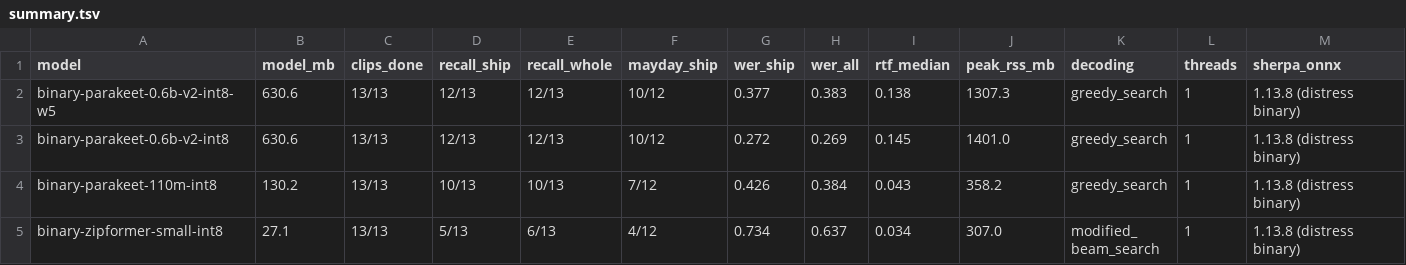
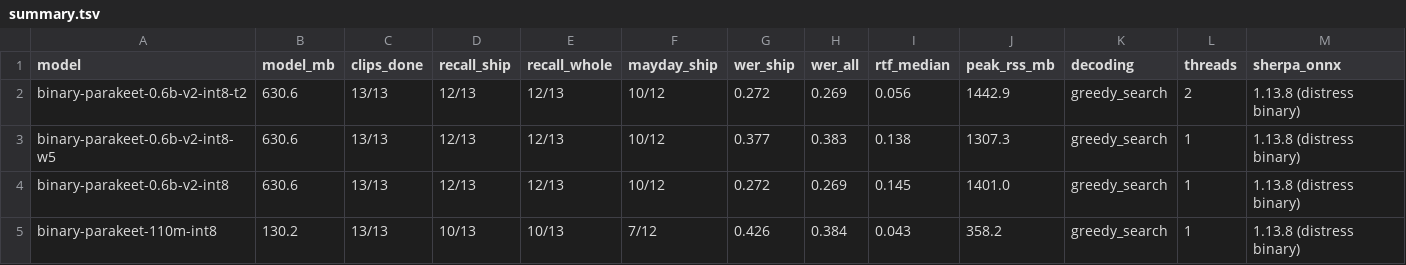
Before and after one commit to georgeslabreche/opssat-pretty-doomed, a TSV file: tools/distress/results/summary.tsv, drawn as a sheet; only a part is shown; the shorter side is filled out with more unchanged rows; rows hold the shown columns only; the diff names each change by its address in the sheet, - before the commit and + after, or states it on an @@ line.

```diff
--- a/tools/distress/results/summary.tsv
+++ b/tools/distress/results/summary.tsv
+row 2: binary-parakeet-0.6b-v2-int8-t2 | 630.6 | 13/13 | 12/13 | 12/13 | 10/12 | 0.272 | 0.269 | 0.056 | 1442.9 | greedy_search | 2 | 1.13.8 (distress binary)
```
Also changed, not shown: tools/distress/results/per_clip.tsv, 15 other files.
